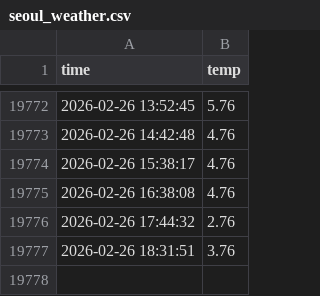
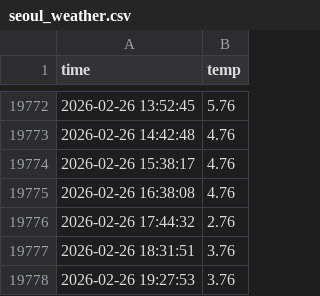
Before and after one commit to gyogyo98/seoul_weather_5m, a CSV file: seoul_weather.csv, drawn as a sheet; only a part is shown, gaps mark what is left out; the diff names each change by its address in the sheet, - before the commit and + after, or states it on an @@ line.

```diff
--- a/seoul_weather.csv
+++ b/seoul_weather.csv
+row 19778: 2026-02-26 19:27:53 | 3.76
```
